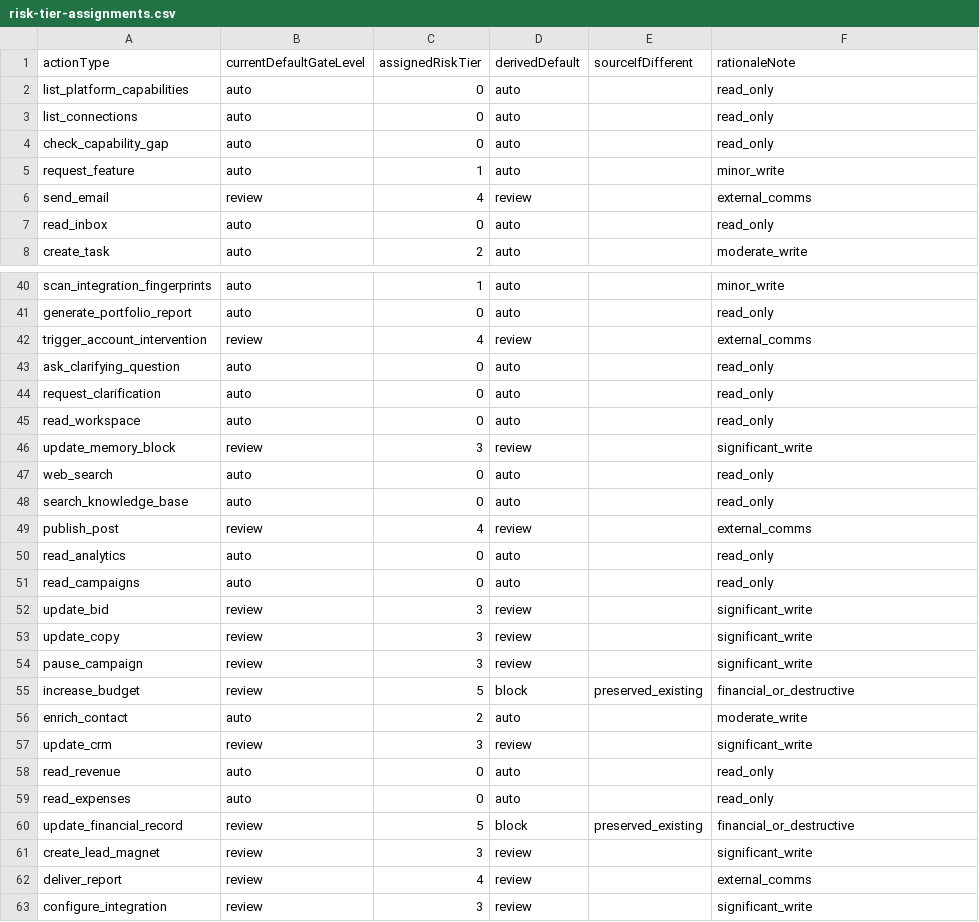
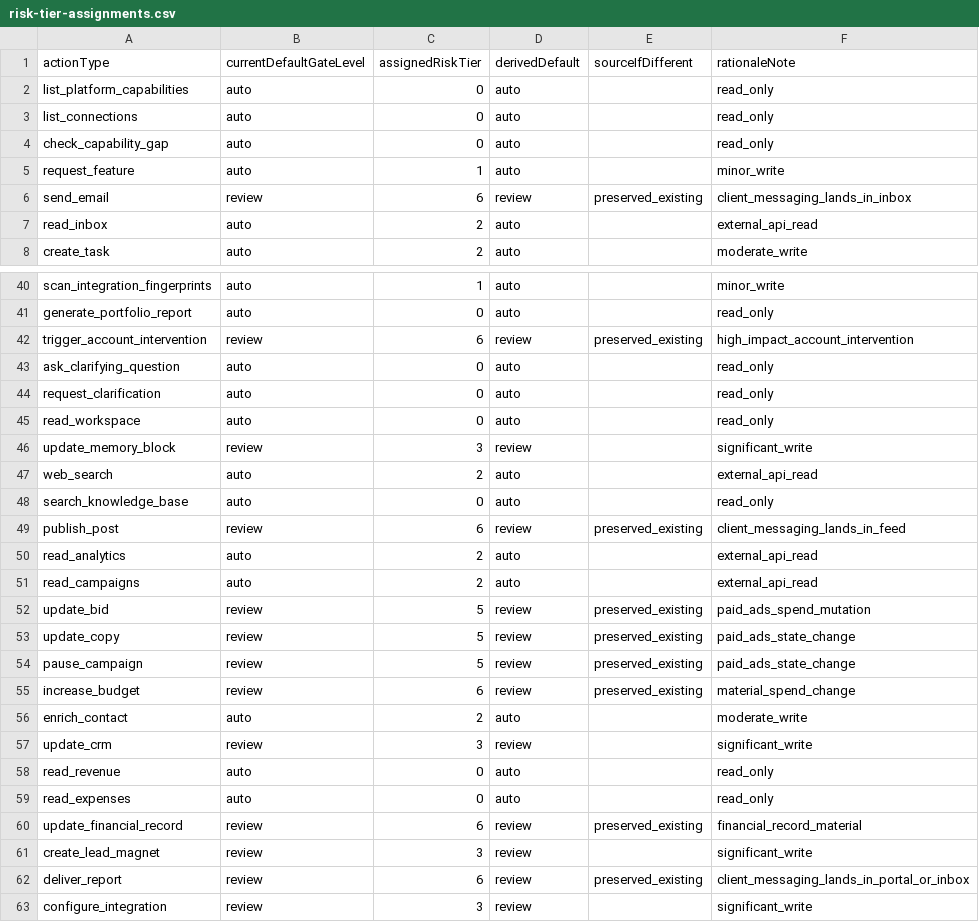
Before and after one commit to michaelhazza/automation-v1, a CSV file: tasks/builds/synthetos-foundation-refactor/risk-tier-assignments.csv, drawn as a sheet; only a part is shown, gaps mark what is left out; the diff covers the shown part only.

```diff
--- a/tasks/builds/synthetos-foundation-refactor/risk-tier-assignments.csv
+++ b/tasks/builds/synthetos-foundation-refactor/risk-tier-assignments.csv
@@ -5,4 +5,4 @@ check_capability_gap,auto,0,auto,,read_only
 request_feature,auto,1,auto,,minor_write
-send_email,review,4,review,,external_comms
-read_inbox,auto,0,auto,,read_only
+send_email,review,6,review,preserved_existing,client_messaging_lands_in_inbox
+read_inbox,auto,2,auto,,external_api_read
 create_task,auto,2,auto,,moderate_write
@@ -41,3 +41,3 @@ scan_integration_fingerprints,auto,1,auto,,minor_write
 generate_portfolio_report,auto,0,auto,,read_only
-trigger_account_intervention,review,4,review,,external_comms
+trigger_account_intervention,review,6,review,preserved_existing,high_impact_account_intervention
 ask_clarifying_question,auto,0,auto,,read_only
@@ -46,11 +46,11 @@ read_workspace,auto,0,auto,,read_only
 update_memory_block,review,3,review,,significant_write
-web_search,auto,0,auto,,read_only
+web_search,auto,2,auto,,external_api_read
 search_knowledge_base,auto,0,auto,,read_only
-publish_post,review,4,review,,external_comms
-read_analytics,auto,0,auto,,read_only
-read_campaigns,auto,0,auto,,read_only
-update_bid,review,3,review,,significant_write
-update_copy,review,3,review,,significant_write
-pause_campaign,review,3,review,,significant_write
-increase_budget,review,5,block,preserved_existing,financial_or_destructive
+publish_post,review,6,review,preserved_existing,client_messaging_lands_in_feed
+read_analytics,auto,2,auto,,external_api_read
+read_campaigns,auto,2,auto,,external_api_read
+update_bid,review,5,review,preserved_existing,paid_ads_spend_mutation
+update_copy,review,5,review,preserved_existing,paid_ads_state_change
+pause_campaign,review,5,review,preserved_existing,paid_ads_state_change
+increase_budget,review,6,review,preserved_existing,material_spend_change
 enrich_contact,auto,2,auto,,moderate_write
@@ -59,5 +59,5 @@ read_revenue,auto,0,auto,,read_only
 read_expenses,auto,0,auto,,read_only
-update_financial_record,review,5,block,preserved_existing,financial_or_destructive
+update_financial_record,review,6,review,preserved_existing,financial_record_material
 create_lead_magnet,review,3,review,,significant_write
-deliver_report,review,4,review,,external_comms
+deliver_report,review,6,review,preserved_existing,client_messaging_lands_in_portal_or_inbox
 configure_integration,review,3,review,,significant_write
```
Also changed, not shown: 39 edited cells elsewhere in this file, 24 other files.
